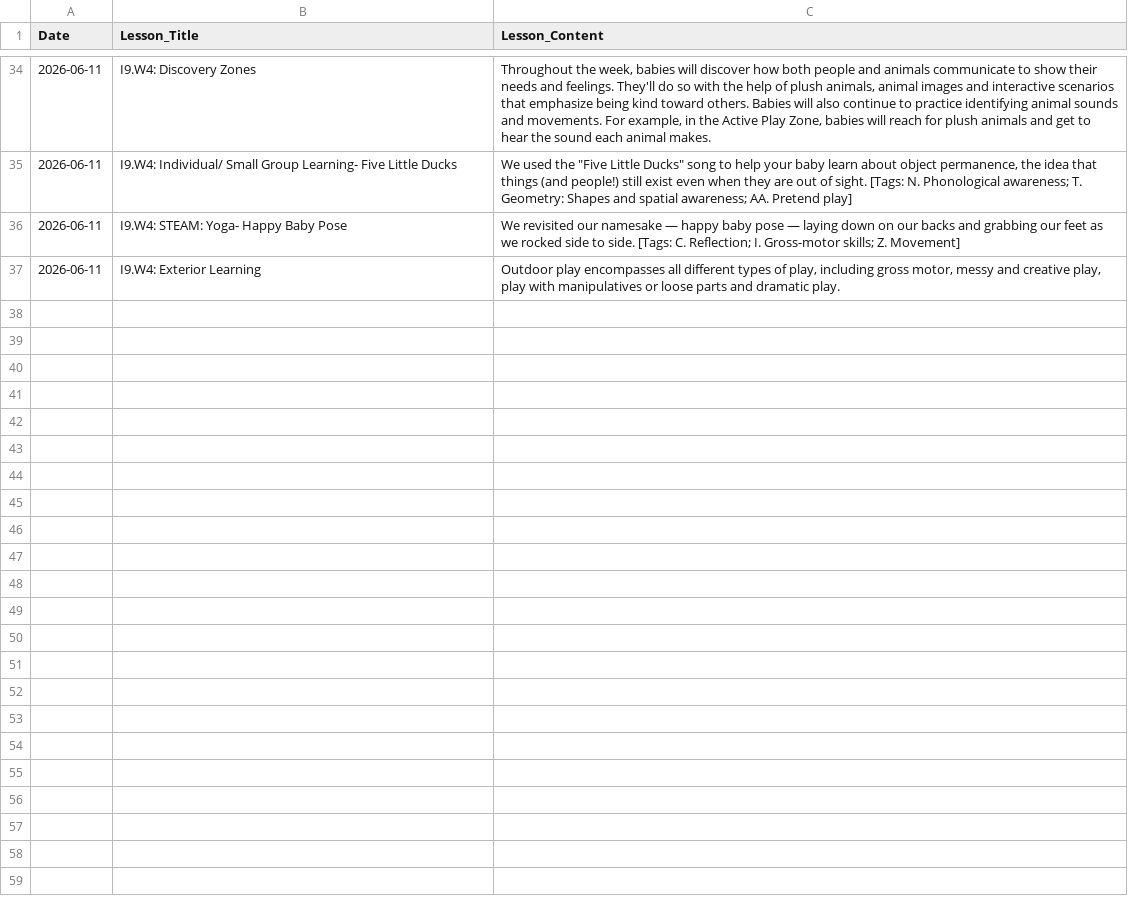
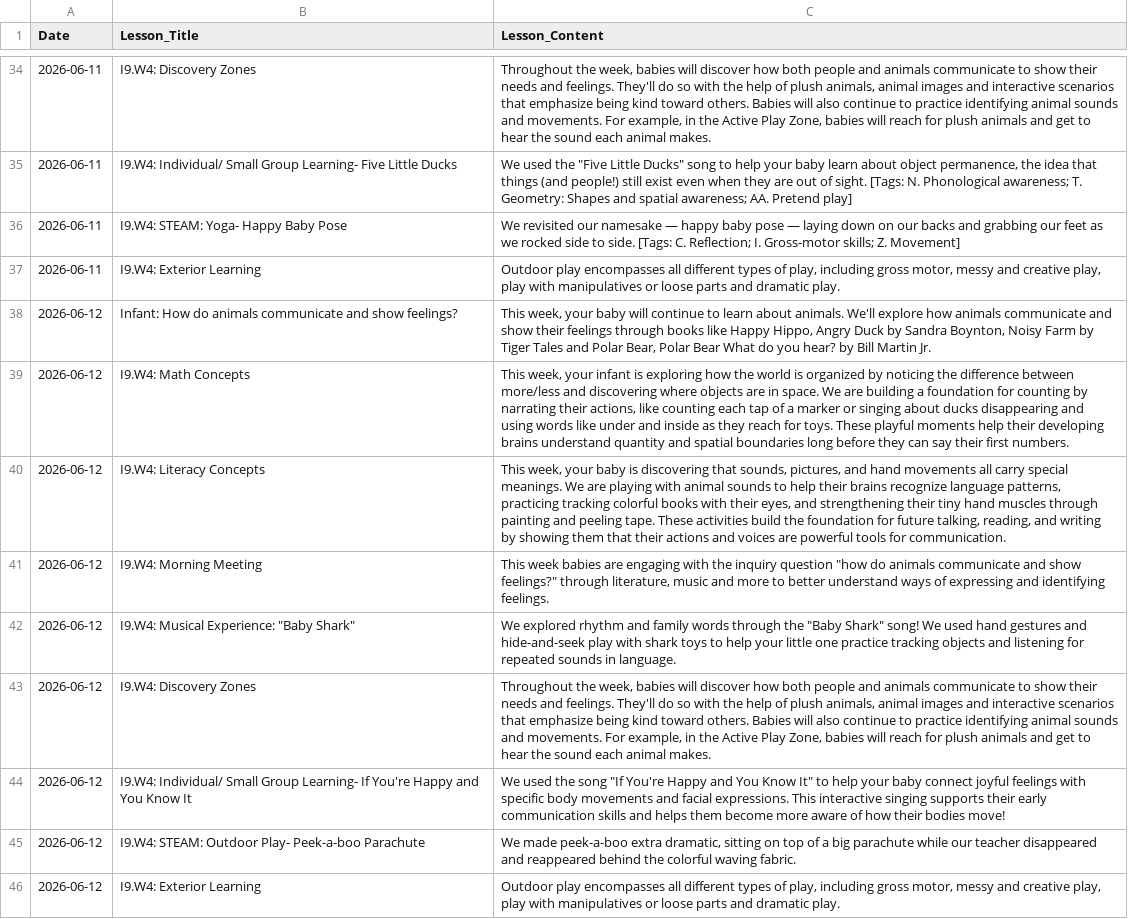
Before and after one commit to jpf5046/jacks-daycare-log, a CSV file: lessons_log.csv, drawn as a sheet; only a part is shown, gaps mark what is left out.

Commit message:
Add lessons log for 2026-06-12 (9 lessons)

```diff
--- a/lessons_log.csv
+++ b/lessons_log.csv
@@ -37 +37,10 @@
 "2026-06-11","I9.W4: Exterior Learning","Outdoor play encompasses all different types of play, including gross motor, messy and creative play, play with manipulatives or loose parts and dramatic play."
+"2026-06-12","Infant: How do animals communicate and show feelings?","This week, your baby will continue to learn about animals. We'll explore how animals communicate and show their feelings through books like Happy Hippo, Angry Duck by Sandra Boynton, Noisy Farm by Tiger Tales and Polar Bear, Polar Bear What do you hear? by Bill Martin Jr."
+"2026-06-12","I9.W4: Math Concepts","This week, your infant is exploring how the world is organized by noticing the difference between more/less and discovering where objects are in space. We are building a foundation for counting by narrating their actions, like counting each tap of a marker or singing about ducks disappearing and using words like under and inside as they reach for toys. These playful moments help their developing brains understand quantity and spatial boundaries long before they can say their first numbers."
+"2026-06-12","I9.W4: Literacy Concepts","This week, your baby is discovering that sounds, pictures, and hand movements all carry special meanings. We are playing with animal sounds to help their brains recognize language patterns, practicing tracking colorful books with their eyes, and strengthening their tiny hand muscles through painting and peeling tape. These activities build the foundation for future talking, reading, and writing by showing them that their actions and voices are powerful tools for communication."
+"2026-06-12","I9.W4: Morning Meeting","This week babies are engaging with the inquiry question ""how do animals communicate and show feelings?"" through literature, music and more to better understand ways of expressing and identifying feelings."
+"2026-06-12","I9.W4: Musical Experience: ""Baby Shark""","We explored rhythm and family words through the ""Baby Shark"" song! We used hand gestures and hide-and-seek play with shark toys to help your little one practice tracking objects and listening for repeated sounds in language."
+"2026-06-12","I9.W4: Discovery Zones","Throughout the week, babies will discover how both people and animals communicate to show their needs and feelings. They'll do so with the help of plush animals, animal images and interactive scenarios that emphasize being kind toward others. Babies will also continue to practice identifying animal sounds and movements. For example, in the Active Play Zone, babies will reach for plush animals and get to hear the sound each animal makes."
+"2026-06-12","I9.W4: Individual/ Small Group Learning- If You're Happy and You Know It","We used the song ""If You're Happy and You Know It"" to help your baby connect joyful feelings with specific body movements and facial expressions. This interactive singing supports their early communication skills and helps them become more aware of how their bodies move!"
+"2026-06-12","I9.W4: STEAM: Outdoor Play- Peek-a-boo Parachute","We made peek-a-boo extra dramatic, sitting on top of a big parachute while our teacher disappeared and reappeared behind the colorful waving fabric."
+"2026-06-12","I9.W4: Exterior Learning","Outdoor play encompasses all different types of play, including gross motor, messy and creative play, play with manipulatives or loose parts and dramatic play."
```
